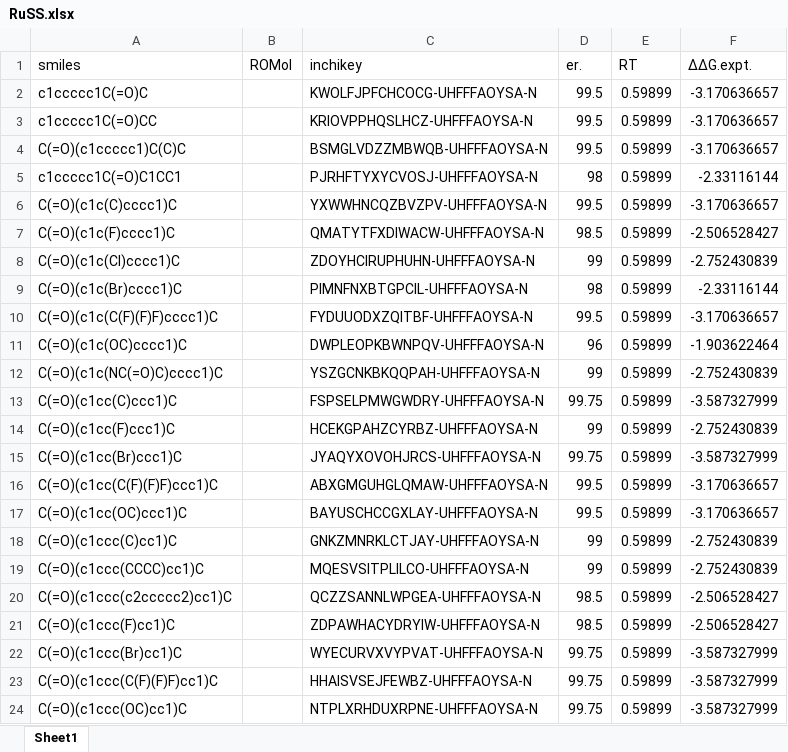
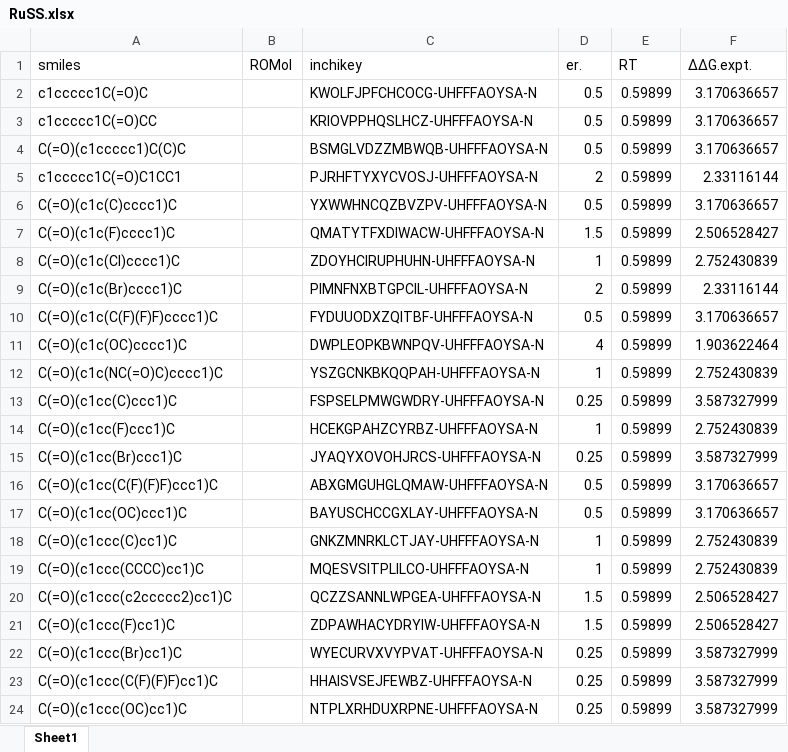
Before and after one commit to poclab-web/eCoMFA, an Excel workbook: arranged_dataset/RuSS.xlsx, sheet Sheet1, drawn as a sheet; only a part is shown; values as stored, in another font and other column widths than the file's, no borders; charts and pictures not drawn; the diff covers the shown part only; the diff names each change by its address in the sheet, - before the commit and + after, or states it on an @@ line.

Commit message:
dataset修正

```diff
--- a/arranged_dataset/RuSS.xlsx (sheet Sheet1)
+++ b/arranged_dataset/RuSS.xlsx (sheet Sheet1)
-D2:D4 (er.): 99.5
+D2:D4 (er.): 0.5
-F2:F4 (ΔΔG.expt.): -3.170636657
+F2:F4 (ΔΔG.expt.): 3.170636657
-D5 (er.): 98
+D5 (er.): 2
-F5 (ΔΔG.expt.): -2.33116144
+F5 (ΔΔG.expt.): 2.33116144
-D6 (er.): 99.5
+D6 (er.): 0.5
-F6 (ΔΔG.expt.): -3.170636657
+F6 (ΔΔG.expt.): 3.170636657
-D7 (er.): 98.5
+D7 (er.): 1.5
-F7 (ΔΔG.expt.): -2.506528427
+F7 (ΔΔG.expt.): 2.506528427
-D8 (er.): 99
+D8 (er.): 1
-F8 (ΔΔG.expt.): -2.752430839
+F8 (ΔΔG.expt.): 2.752430839
-D9 (er.): 98
+D9 (er.): 2
-F9 (ΔΔG.expt.): -2.33116144
+F9 (ΔΔG.expt.): 2.33116144
-D10 (er.): 99.5
+D10 (er.): 0.5
-F10 (ΔΔG.expt.): -3.170636657
+F10 (ΔΔG.expt.): 3.170636657
-D11 (er.): 96
+D11 (er.): 4
-F11 (ΔΔG.expt.): -1.903622464
+F11 (ΔΔG.expt.): 1.903622464
-D12 (er.): 99
+D12 (er.): 1
-F12 (ΔΔG.expt.): -2.752430839
+F12 (ΔΔG.expt.): 2.752430839
-D13 (er.): 99.75
+D13 (er.): 0.25
-F13 (ΔΔG.expt.): -3.587327999
+F13 (ΔΔG.expt.): 3.587327999
-D14 (er.): 99
+D14 (er.): 1
-F14 (ΔΔG.expt.): -2.752430839
+F14 (ΔΔG.expt.): 2.752430839
-D15 (er.): 99.75
+D15 (er.): 0.25
-F15 (ΔΔG.expt.): -3.587327999
+F15 (ΔΔG.expt.): 3.587327999
-D16:D17 (er.): 99.5
+D16:D17 (er.): 0.5
-F16:F17 (ΔΔG.expt.): -3.170636657
+F16:F17 (ΔΔG.expt.): 3.170636657
-D18:D19 (er.): 99
+D18:D19 (er.): 1
-F18:F19 (ΔΔG.expt.): -2.752430839
+F18:F19 (ΔΔG.expt.): 2.752430839
-D20:D21 (er.): 98.5
+D20:D21 (er.): 1.5
-F20:F21 (ΔΔG.expt.): -2.506528427
+F20:F21 (ΔΔG.expt.): 2.506528427
-D22:D24 (er.): 99.75
+D22:D24 (er.): 0.25
-F22:F24 (ΔΔG.expt.): -3.587327999
+F22:F24 (ΔΔG.expt.): 3.587327999
```
Also changed, not shown: 10 added rows, 6 removed rows and 119 edited cells elsewhere in this sheet, charts or pictures, 11 other files.
